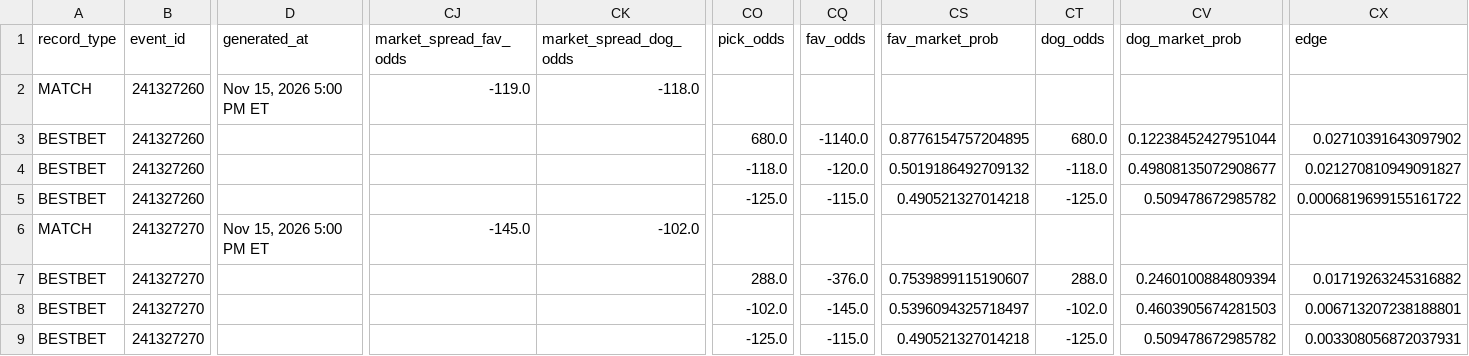
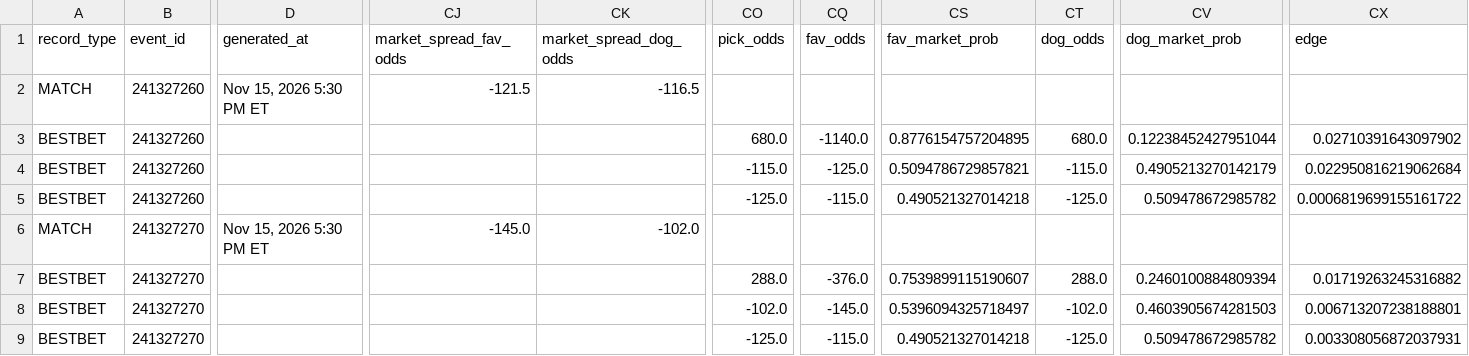
Before and after one commit to chrisgimino/tennismodel, a CSV file: slate_widget.csv, drawn as a sheet; only a part is shown, gaps mark what is left out; the diff names each change by its address in the sheet, - before the commit and + after, or states it on an @@ line.

Commit message:
Update slate_widget.csv — 2026-11-15 17:30 ET

```diff
--- a/slate_widget.csv
+++ b/slate_widget.csv
-D2 (generated_at): Nov 15, 2026 5:00 PM ET
+D2 (generated_at): Nov 15, 2026 5:30 PM ET
-CJ2 (market_spread_fav_odds): -119.0
+CJ2 (market_spread_fav_odds): -121.5
-CK2 (market_spread_dog_odds): -118.0
+CK2 (market_spread_dog_odds): -116.5
-CO4 (pick_odds): -118.0
+CO4 (pick_odds): -115.0
-CQ4 (fav_odds): -120.0
+CQ4 (fav_odds): -125.0
-CS4 (fav_market_prob): 0.5019186492709132
+CS4 (fav_market_prob): 0.5094786729857821
-CT4 (dog_odds): -118.0
+CT4 (dog_odds): -115.0
-CV4 (dog_market_prob): 0.49808135072908677
+CV4 (dog_market_prob): 0.4905213270142179
-CX4 (edge): 0.021270810949091827
+CX4 (edge): 0.022950816219062684
-D6 (generated_at): Nov 15, 2026 5:00 PM ET
+D6 (generated_at): Nov 15, 2026 5:30 PM ET
```
